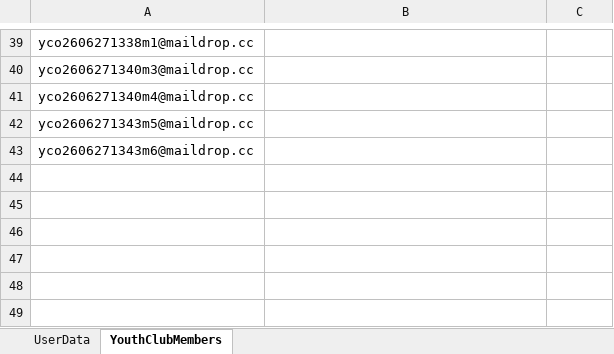
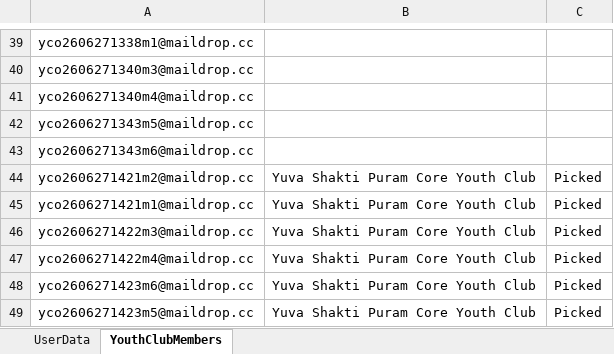
Before and after one commit to nishantsharma-dic/MYBharat-Automation, an Excel workbook: resources/Youth_prod.xlsx, sheet YouthClubMembers, drawn as a sheet; only a part is shown, gaps mark what is left out; values as stored, in another font and other column widths than the file's, no borders; the diff names each change by its address in the sheet, - before the commit and + after, or states it on an @@ line.

```diff
--- a/resources/Youth_prod.xlsx (sheet YouthClubMembers)
+++ b/resources/Youth_prod.xlsx (sheet YouthClubMembers)
+row 44: yco2606271421m2@maildrop.cc | Yuva Shakti Puram Core Youth Club | Picked
+row 45: yco2606271421m1@maildrop.cc | Yuva Shakti Puram Core Youth Club | Picked
+row 46: yco2606271422m3@maildrop.cc | Yuva Shakti Puram Core Youth Club | Picked
+row 47: yco2606271422m4@maildrop.cc | Yuva Shakti Puram Core Youth Club | Picked
+row 48: yco2606271423m6@maildrop.cc | Yuva Shakti Puram Core Youth Club | Picked
+row 49: yco2606271423m5@maildrop.cc | Yuva Shakti Puram Core Youth Club | Picked
```
Also changed, not shown: sheet UserData, resources/Event_Name.xlsx, resources/Partner_prod.xlsx, 1 other file.
